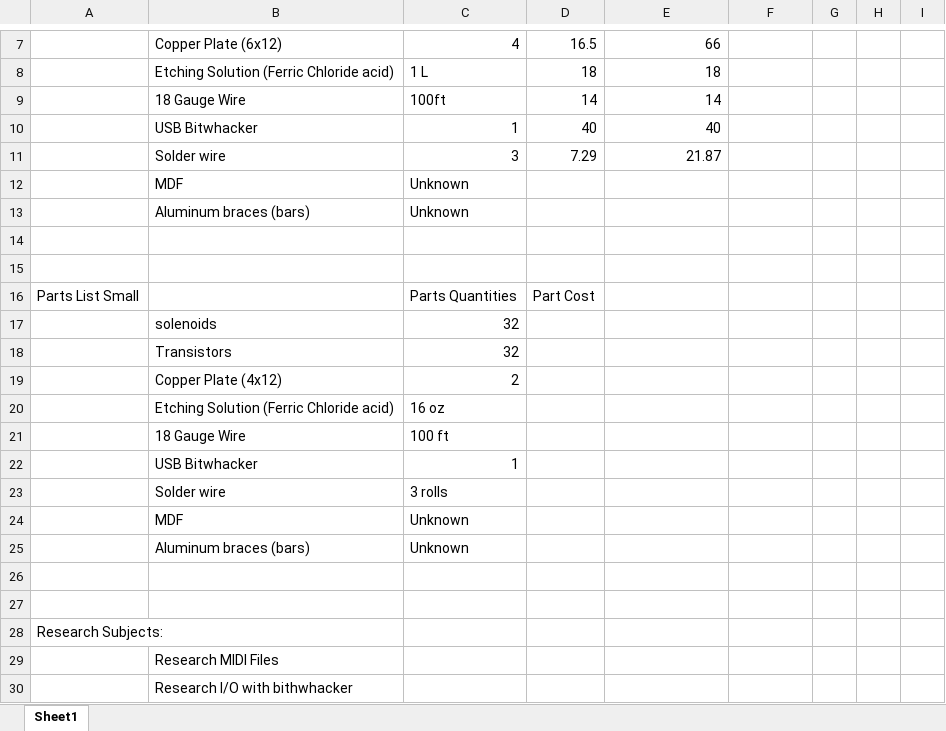
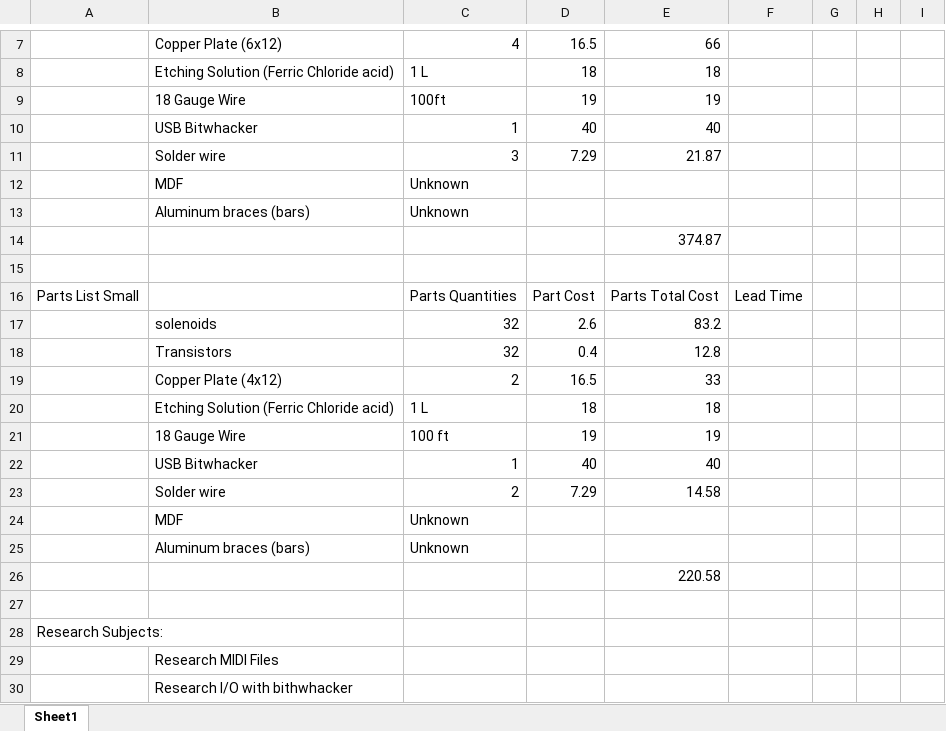
Before and after one commit to JonathanGWesterfield/CSCE462, an Excel workbook: Piano Parts.xlsx, sheet Sheet1, drawn as a sheet; only a part is shown, gaps mark what is left out; values as stored, in another font and other column widths than the file's, no borders; removed rows and columns are numbered as before the commit, all else as after; the diff names each change by its address in the sheet, - before the commit and + after, or states it on an @@ line.

Commit message:
Updated parts list and added the dummy project folder for lab 4

```diff
--- a/Piano Parts.xlsx (sheet Sheet1)
+++ b/Piano Parts.xlsx (sheet Sheet1)
-D9: 14
+D9: 19
-E9: 14
+E9: 19
+row 14:  |  |  |  | 374.87
-row 15: (empty)
-E16: (empty)
+E16: Parts Total Cost
-F16: (empty)
+F16: Lead Time
-D17: (empty)
+D17: 2.6
-E17: (empty)
+E17: 83.2
-D18: (empty)
+D18: 0.4
-E18: (empty)
+E18: 12.8
-D19: (empty)
+D19: 16.5
-E19: (empty)
+E19: 33
-row 20:  | Etching Solution (Ferric Chloride acid) | 16 oz
-row 21:  | 18 Gauge Wire | 100 ft
-row 22:  | USB Bitwhacker | 1
-row 23:  | Solder wire | 3 rolls
+row 20:  | Etching Solution (Ferric Chloride acid) | 1 L | 18 | 18
+row 21:  | 18 Gauge Wire | 100 ft | 19 | 19
+row 22:  | USB Bitwhacker | 1 | 40 | 40
+row 23:  | Solder wire | 2 | 7.29 | 14.58
-E26: (empty)
+E26: 220.58
```
Also changed, not shown: 7 other files.
